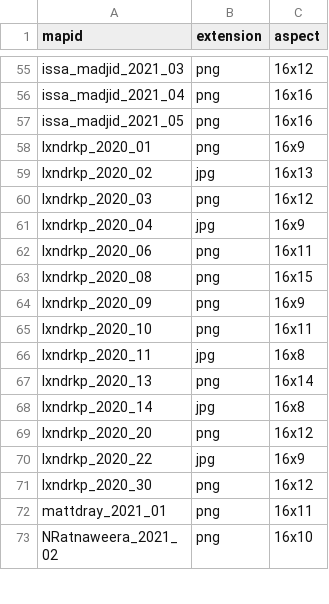
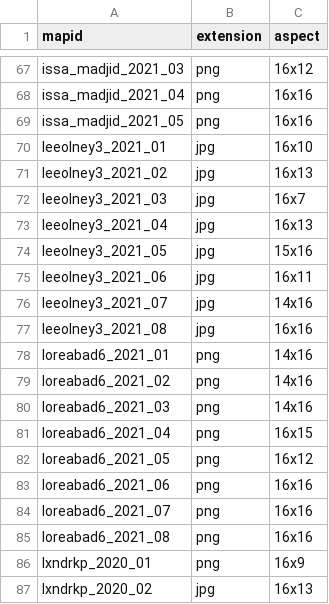
Before and after one commit to dakvid/3RDayMapChallenge, a TSV file: data/images.tsv, drawn as a sheet; only a part is shown, gaps mark what is left out; the shorter side is filled out with more unchanged rows; the diff covers the shown part only; the diff names each change by its address in the sheet, - before the commit and + after, or states it on an @@ line.

```diff
--- a/data/images.tsv
+++ b/data/images.tsv
+row 70: leeolney3_2021_01 | jpg | 16x10
+row 71: leeolney3_2021_02 | jpg | 16x13
+row 72: leeolney3_2021_03 | jpg | 16x7
+row 73: leeolney3_2021_04 | jpg | 16x13
+row 74: leeolney3_2021_05 | jpg | 15x16
+row 75: leeolney3_2021_06 | jpg | 16x11
+row 76: leeolney3_2021_07 | jpg | 14x16
+row 77: leeolney3_2021_08 | jpg | 16x16
+row 78: loreabad6_2021_01 | png | 14x16
+row 79: loreabad6_2021_02 | png | 14x16
+row 80: loreabad6_2021_03 | png | 14x16
+row 81: loreabad6_2021_04 | png | 16x15
+row 82: loreabad6_2021_05 | png | 16x12
+row 83: loreabad6_2021_06 | png | 16x16
+row 84: loreabad6_2021_07 | png | 16x16
+row 85: loreabad6_2021_08 | png | 16x16
```
Also changed, not shown: 23 added rows elsewhere in this file, data/maps.tsv, data/packages.tsv, 4 other files.
